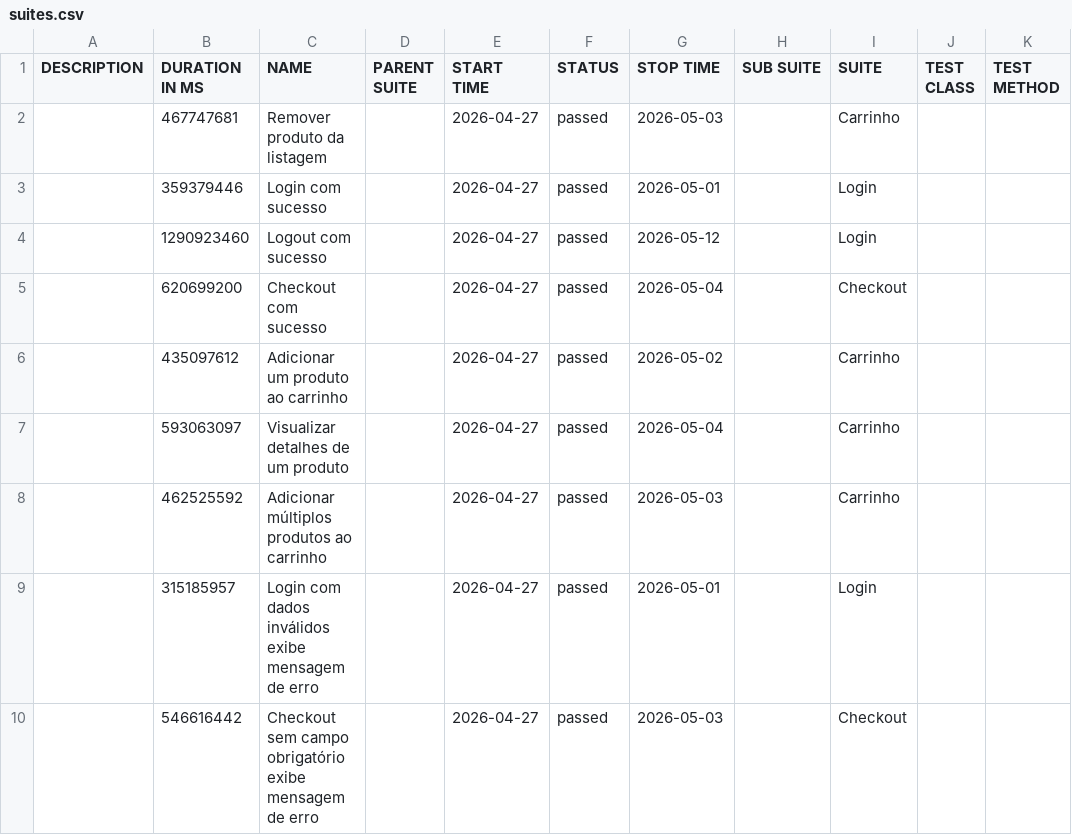
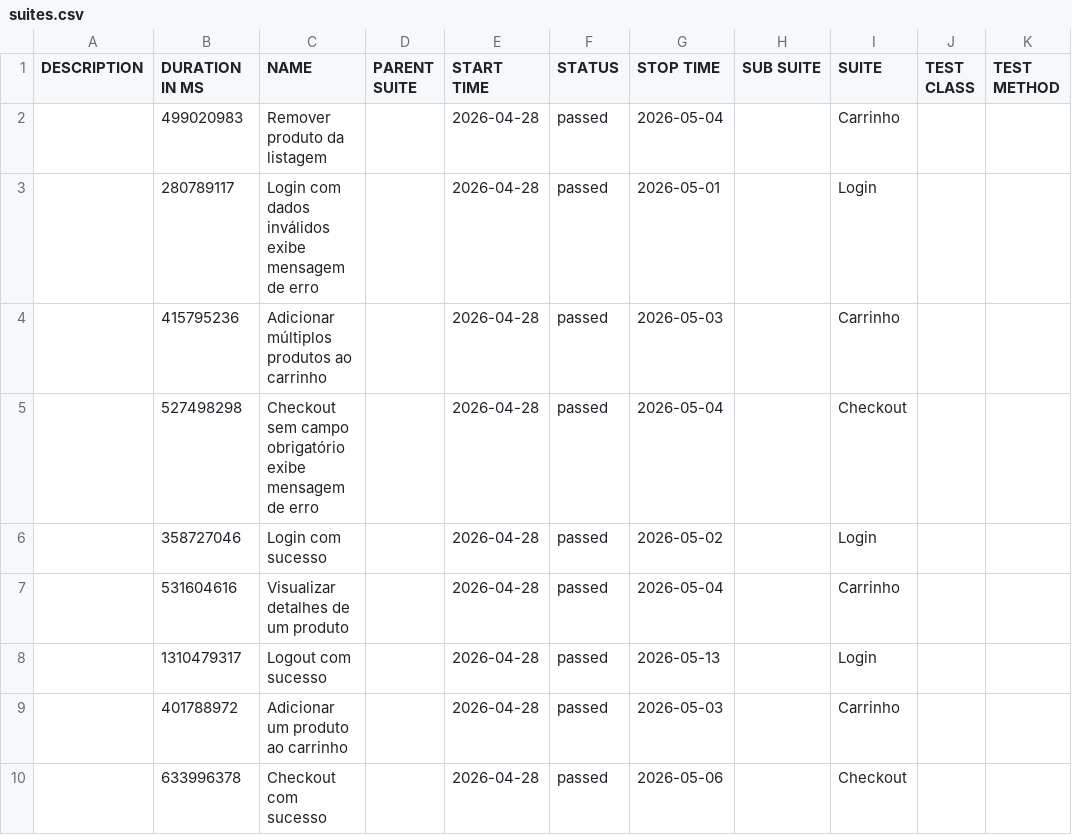
Before and after one commit to JaderTS/test-automation-desafio-outsera, a CSV file: e2e-tests/data/suites.csv, drawn as a sheet.

```diff
--- a/e2e-tests/data/suites.csv
+++ b/e2e-tests/data/suites.csv
@@ -1,10 +1,10 @@
 "DESCRIPTION","DURATION IN MS","NAME","PARENT SUITE","START TIME","STATUS","STOP TIME","SUB SUITE","SUITE","TEST CLASS","TEST METHOD"
-"","467747681","Remover produto da listagem","","2026-04-27","passed","2026-05-03","","Carrinho","",""
-"","359379446","Login com sucesso","","2026-04-27","passed","2026-05-01","","Login","",""
-"","1290923460","Logout com sucesso","","2026-04-27","passed","2026-05-12","","Login","",""
-"","620699200","Checkout com sucesso","","2026-04-27","passed","2026-05-04","","Checkout","",""
-"","435097612","Adicionar um produto ao carrinho","","2026-04-27","passed","2026-05-02","","Carrinho","",""
-"","593063097","Visualizar detalhes de um produto","","2026-04-27","passed","2026-05-04","","Carrinho","",""
-"","462525592","Adicionar múltiplos produtos ao carrinho","","2026-04-27","passed","2026-05-03","","Carrinho","",""
-"","315185957","Login com dados inválidos exibe mensagem de erro","","2026-04-27","passed","2026-05-01","","Login","",""
-"","546616442","Checkout sem campo obrigatório exibe mensagem de erro","","2026-04-27","passed","2026-05-03","","Checkout","",""
+"","499020983","Remover produto da listagem","","2026-04-28","passed","2026-05-04","","Carrinho","",""
+"","280789117","Login com dados inválidos exibe mensagem de erro","","2026-04-28","passed","2026-05-01","","Login","",""
+"","415795236","Adicionar múltiplos produtos ao carrinho","","2026-04-28","passed","2026-05-03","","Carrinho","",""
+"","527498298","Checkout sem campo obrigatório exibe mensagem de erro","","2026-04-28","passed","2026-05-04","","Checkout","",""
+"","358727046","Login com sucesso","","2026-04-28","passed","2026-05-02","","Login","",""
+"","531604616","Visualizar detalhes de um produto","","2026-04-28","passed","2026-05-04","","Carrinho","",""
+"","1310479317","Logout com sucesso","","2026-04-28","passed","2026-05-13","","Login","",""
+"","401788972","Adicionar um produto ao carrinho","","2026-04-28","passed","2026-05-03","","Carrinho","",""
+"","633996378","Checkout com sucesso","","2026-04-28","passed","2026-05-06","","Checkout","",""
```
Also changed, not shown: 44 other files.
